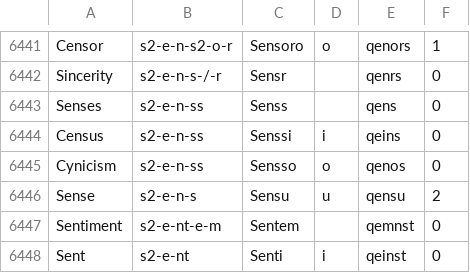
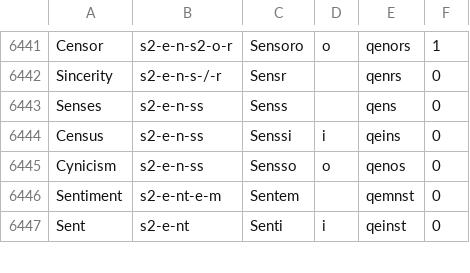
Before and after one commit to grascii/dictionaries, a CSV file: qwertigraphy/anniversary-core/anniversary_uniform_core.csv, drawn as a sheet; only a part is shown, gaps mark what is left out; the diff names each change by its address in the sheet, - before the commit and + after, or states it on an @@ line.

Commit message:
Qwertigraphy: Update to 100f868 (#61)

```diff
--- a/qwertigraphy/anniversary-core/anniversary_uniform_core.csv
+++ b/qwertigraphy/anniversary-core/anniversary_uniform_core.csv
-row 6446: Sense | s2-e-n-s | Sensu | u | qensu | 2
```
Also changed, not shown: 1 other file.
